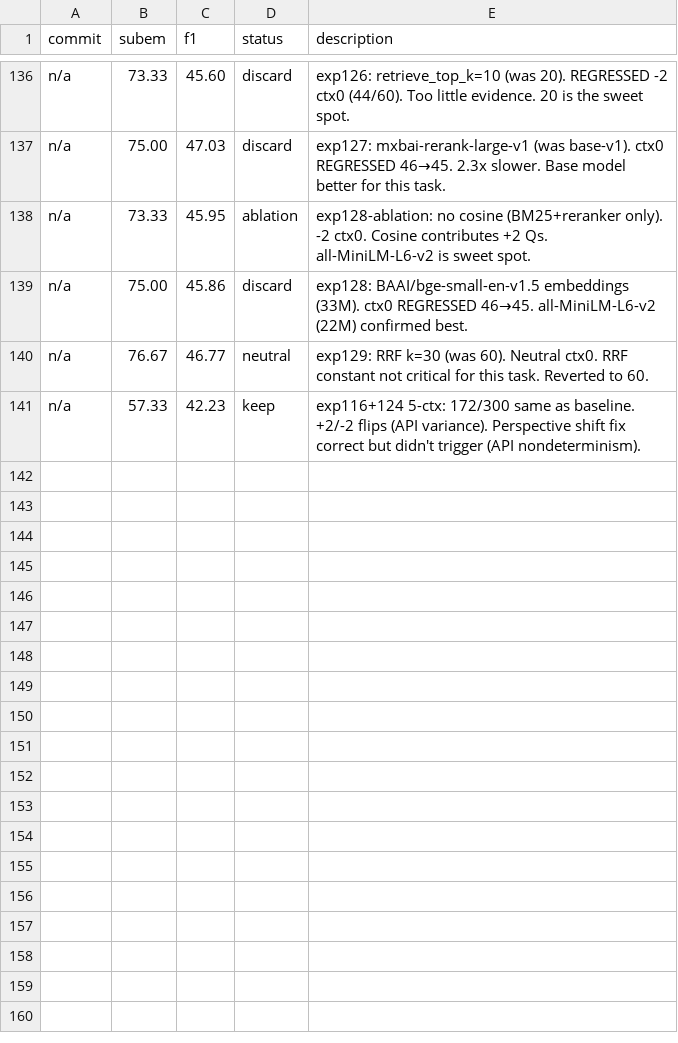
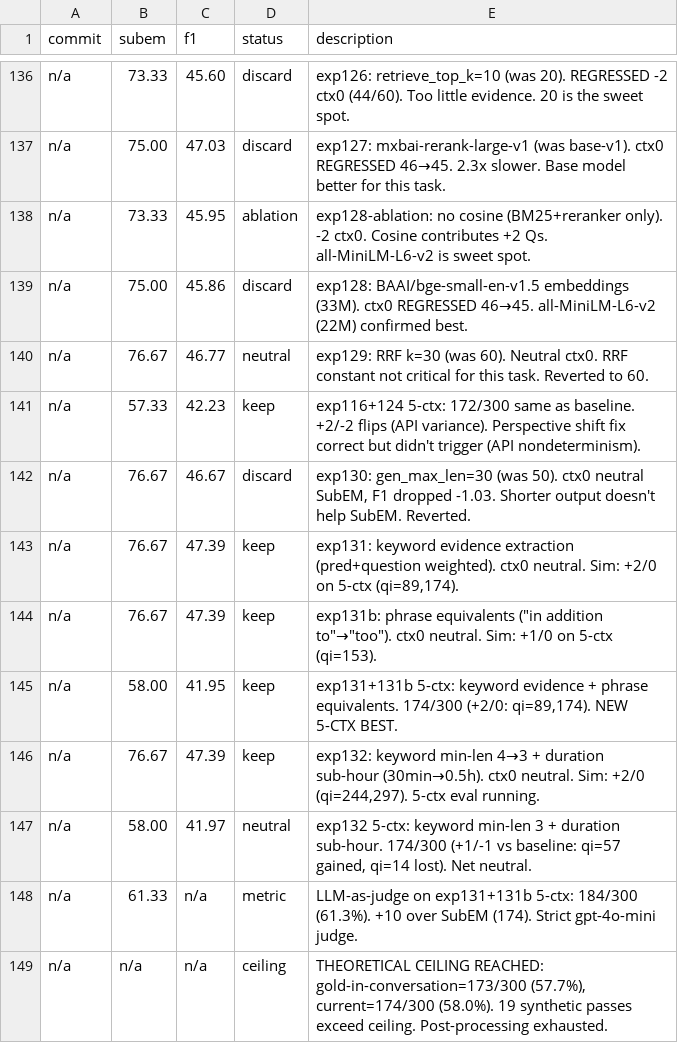
Before and after one commit to parcadei/hermes-agent, a TSV file: foundry/eval/results.tsv, drawn as a sheet; only a part is shown, gaps mark what is left out; the diff names each change by its address in the sheet, - before the commit and + after, or states it on an @@ line.

```diff
--- a/foundry/eval/results.tsv
+++ b/foundry/eval/results.tsv
+row 142: n/a | 76.67 | 46.67 | discard | exp130: gen_max_len=30 (was 50). ctx0 neutral SubEM, F1 dropped -1.03. Shorter output doesn't help SubEM. Reverted.
+row 143: n/a | 76.67 | 47.39 | keep | exp131: keyword evidence extraction (pred+question weighted). ctx0 neutral. Sim: +2/0 on 5-ctx (qi=89,174).
+row 144: n/a | 76.67 | 47.39 | keep | exp131b: phrase equivalents ("in addition to"→"too"). ctx0 neutral. Sim: +1/0 on 5-ctx (qi=153).
+row 145: n/a | 58.00 | 41.95 | keep | exp131+131b 5-ctx: keyword evidence + phrase equivalents. 174/300 (+2/0: qi=89,174). NEW 5-CTX BEST.
+row 146: n/a | 76.67 | 47.39 | keep | exp132: keyword min-len 4→3 + duration sub-hour (30min→0.5h). ctx0 neutral. Sim: +2/0 (qi=244,297). 5-ctx eval running.
+row 147: n/a | 58.00 | 41.97 | neutral | exp132 5-ctx: keyword min-len 3 + duration sub-hour. 174/300 (+1/-1 vs baseline: qi=57 gained, qi=14 lost). Net neutral.
+row 148: n/a | 61.33 | n/a | metric | LLM-as-judge on exp131+131b 5-ctx: 184/300 (61.3%). +10 over SubEM (174). Strict gpt-4o-mini judge.
+row 149: n/a | n/a | n/a | ceiling | THEORETICAL CEILING REACHED: gold-in-conversation=173/300 (57.7%), current=174/300 (58.0%). 19 synthetic passes exceed ceiling. Post-processing exhausted.
```
Also changed, not shown: 2 other files.
